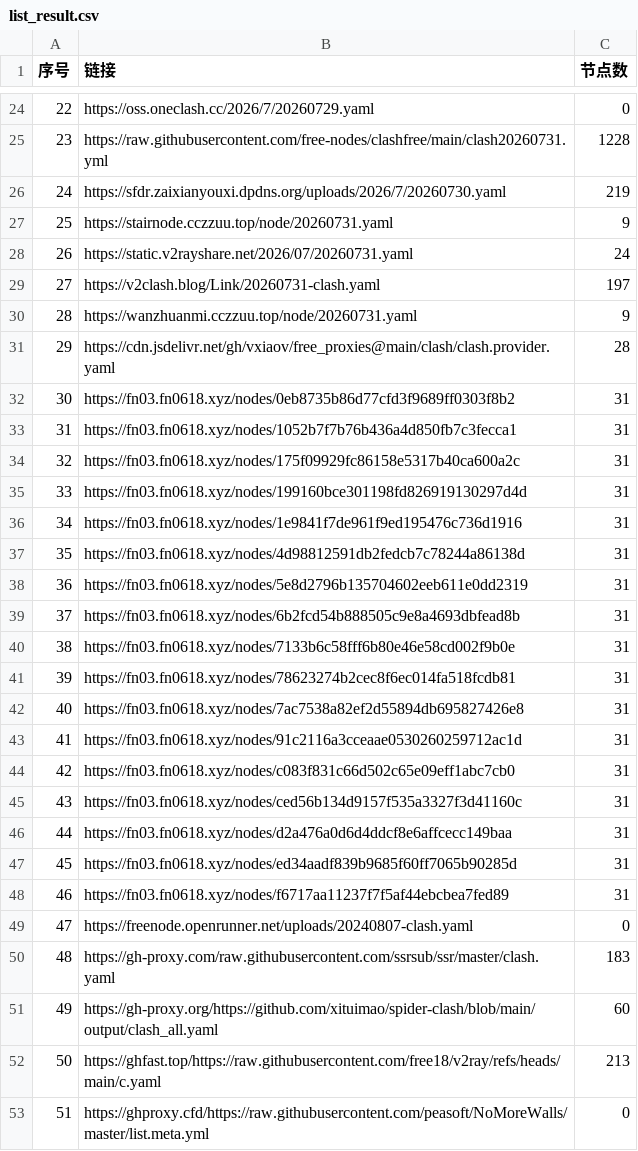
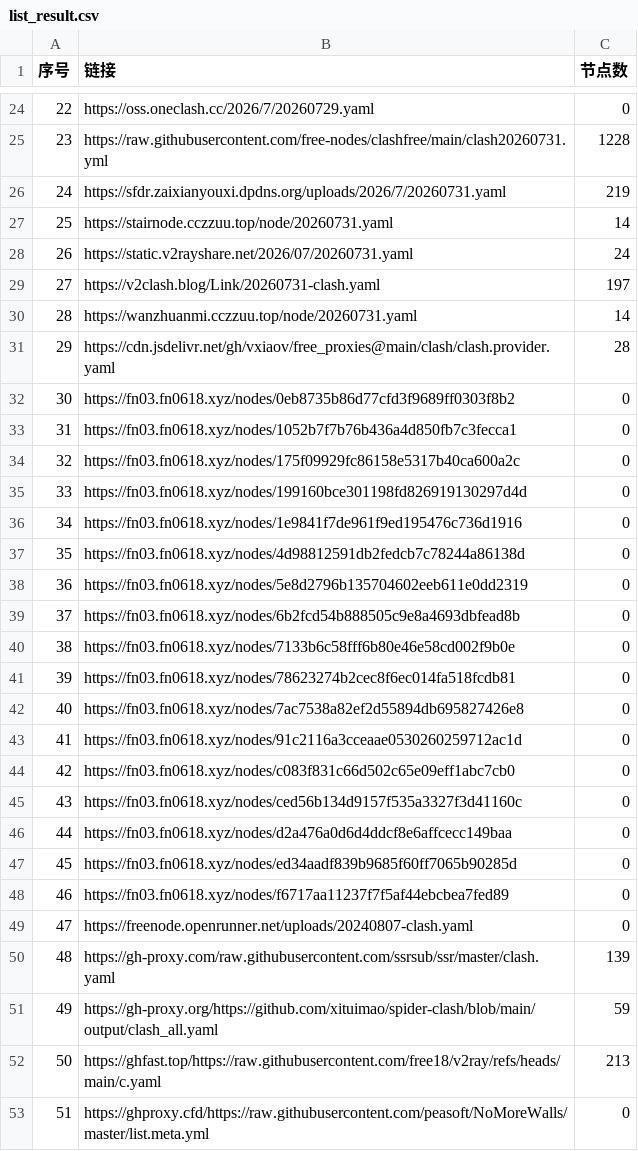
Before and after one commit to rrzt/NoMoreWalls, a CSV file: list_result.csv, drawn as a sheet; only a part is shown, gaps mark what is left out; the diff covers the shown part only.

```diff
--- a/list_result.csv
+++ b/list_result.csv
@@ -25,28 +25,28 @@
 23,https://raw.githubusercontent.com/free-nodes/clashfree/main/clash20260731.yml,1228
-24,https://sfdr.zaixianyouxi.dpdns.org/uploads/2026/7/20260730.yaml,219
-25,https://stairnode.cczzuu.top/node/20260731.yaml,9
+24,https://sfdr.zaixianyouxi.dpdns.org/uploads/2026/7/20260731.yaml,219
+25,https://stairnode.cczzuu.top/node/20260731.yaml,14
 26,https://static.v2rayshare.net/2026/07/20260731.yaml,24
 27,https://v2clash.blog/Link/20260731-clash.yaml,197
-28,https://wanzhuanmi.cczzuu.top/node/20260731.yaml,9
+28,https://wanzhuanmi.cczzuu.top/node/20260731.yaml,14
 29,https://cdn.jsdelivr.net/gh/vxiaov/free_proxies@main/clash/clash.provider.yaml,28
-30,https://fn03.fn0618.xyz/nodes/0eb8735b86d77cfd3f9689ff0303f8b2,31
-31,https://fn03.fn0618.xyz/nodes/1052b7f7b76b436a4d850fb7c3fecca1,31
-32,https://fn03.fn0618.xyz/nodes/175f09929fc86158e5317b40ca600a2c,31
-33,https://fn03.fn0618.xyz/nodes/199160bce301198fd826919130297d4d,31
-34,https://fn03.fn0618.xyz/nodes/1e9841f7de961f9ed195476c736d1916,31
-35,https://fn03.fn0618.xyz/nodes/4d98812591db2fedcb7c78244a86138d,31
-36,https://fn03.fn0618.xyz/nodes/5e8d2796b135704602eeb611e0dd2319,31
-37,https://fn03.fn0618.xyz/nodes/6b2fcd54b888505c9e8a4693dbfead8b,31
-38,https://fn03.fn0618.xyz/nodes/7133b6c58fff6b80e46e58cd002f9b0e,31
-39,https://fn03.fn0618.xyz/nodes/78623274b2cec8f6ec014fa518fcdb81,31
-40,https://fn03.fn0618.xyz/nodes/7ac7538a82ef2d55894db695827426e8,31
-41,https://fn03.fn0618.xyz/nodes/91c2116a3cceaae0530260259712ac1d,31
-42,https://fn03.fn0618.xyz/nodes/c083f831c66d502c65e09eff1abc7cb0,31
-43,https://fn03.fn0618.xyz/nodes/ced56b134d9157f535a3327f3d41160c,31
-44,https://fn03.fn0618.xyz/nodes/d2a476a0d6d4ddcf8e6affcecc149baa,31
-45,https://fn03.fn0618.xyz/nodes/ed34aadf839b9685f60ff7065b90285d,31
-46,https://fn03.fn0618.xyz/nodes/f6717aa11237f7f5af44ebcbea7fed89,31
+30,https://fn03.fn0618.xyz/nodes/0eb8735b86d77cfd3f9689ff0303f8b2,0
+31,https://fn03.fn0618.xyz/nodes/1052b7f7b76b436a4d850fb7c3fecca1,0
+32,https://fn03.fn0618.xyz/nodes/175f09929fc86158e5317b40ca600a2c,0
+33,https://fn03.fn0618.xyz/nodes/199160bce301198fd826919130297d4d,0
+34,https://fn03.fn0618.xyz/nodes/1e9841f7de961f9ed195476c736d1916,0
+35,https://fn03.fn0618.xyz/nodes/4d98812591db2fedcb7c78244a86138d,0
+36,https://fn03.fn0618.xyz/nodes/5e8d2796b135704602eeb611e0dd2319,0
+37,https://fn03.fn0618.xyz/nodes/6b2fcd54b888505c9e8a4693dbfead8b,0
+38,https://fn03.fn0618.xyz/nodes/7133b6c58fff6b80e46e58cd002f9b0e,0
+39,https://fn03.fn0618.xyz/nodes/78623274b2cec8f6ec014fa518fcdb81,0
+40,https://fn03.fn0618.xyz/nodes/7ac7538a82ef2d55894db695827426e8,0
+41,https://fn03.fn0618.xyz/nodes/91c2116a3cceaae0530260259712ac1d,0
+42,https://fn03.fn0618.xyz/nodes/c083f831c66d502c65e09eff1abc7cb0,0
+43,https://fn03.fn0618.xyz/nodes/ced56b134d9157f535a3327f3d41160c,0
+44,https://fn03.fn0618.xyz/nodes/d2a476a0d6d4ddcf8e6affcecc149baa,0
+45,https://fn03.fn0618.xyz/nodes/ed34aadf839b9685f60ff7065b90285d,0
+46,https://fn03.fn0618.xyz/nodes/f6717aa11237f7f5af44ebcbea7fed89,0
 47,https://freenode.openrunner.net/uploads/20240807-clash.yaml,0
-48,https://gh-proxy.com/raw.githubusercontent.com/ssrsub/ssr/master/clash.yaml,183
-49,https://gh-proxy.org/https://github.com/xituimao/spider-clash/blob/main/output/clash_all.yaml,60
+48,https://gh-proxy.com/raw.githubusercontent.com/ssrsub/ssr/master/clash.yaml,139
+49,https://gh-proxy.org/https://github.com/xituimao/spider-clash/blob/main/output/clash_all.yaml,59
 50,https://ghfast.top/https://raw.githubusercontent.com/free18/v2ray/refs/heads/main/c.yaml,213
```
Also changed, not shown: 9 edited cells elsewhere in this file, 38 other files.
